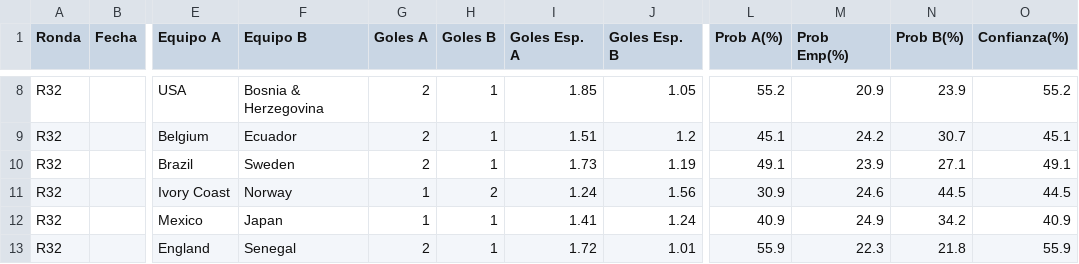
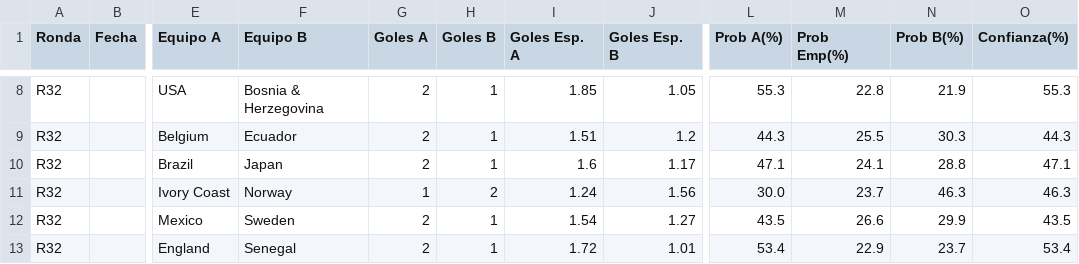
Before and after one commit to lucasjch/resultados-mundial, a CSV file: prode_mundial/output/eliminatorias.csv, drawn as a sheet; only a part is shown, gaps mark what is left out; the diff covers the shown part only; the diff names each change by its address in the sheet, - before the commit and + after, or states it on an @@ line.

```diff
--- a/prode_mundial/output/eliminatorias.csv
+++ b/prode_mundial/output/eliminatorias.csv
-L8 (Prob A(%)): 55.2
+L8 (Prob A(%)): 55.3
-M8 (Prob Emp(%)): 20.9
+M8 (Prob Emp(%)): 22.8
-N8 (Prob B(%)): 23.9
+N8 (Prob B(%)): 21.9
-O8 (Confianza(%)): 55.2
+O8 (Confianza(%)): 55.3
-L9 (Prob A(%)): 45.1
+L9 (Prob A(%)): 44.3
-M9 (Prob Emp(%)): 24.2
+M9 (Prob Emp(%)): 25.5
-N9 (Prob B(%)): 30.7
+N9 (Prob B(%)): 30.3
-O9 (Confianza(%)): 45.1
+O9 (Confianza(%)): 44.3
-F10 (Equipo B): Sweden
+F10 (Equipo B): Japan
-I10 (Goles Esp. A): 1.73
+I10 (Goles Esp. A): 1.6
-J10 (Goles Esp. B): 1.19
+J10 (Goles Esp. B): 1.17
-L10 (Prob A(%)): 49.1
+L10 (Prob A(%)): 47.1
-M10 (Prob Emp(%)): 23.9
+M10 (Prob Emp(%)): 24.1
-N10 (Prob B(%)): 27.1
+N10 (Prob B(%)): 28.8
-O10 (Confianza(%)): 49.1
+O10 (Confianza(%)): 47.1
-L11 (Prob A(%)): 30.9
+L11 (Prob A(%)): 30.0
-M11 (Prob Emp(%)): 24.6
+M11 (Prob Emp(%)): 23.7
-N11 (Prob B(%)): 44.5
+N11 (Prob B(%)): 46.3
-O11 (Confianza(%)): 44.5
+O11 (Confianza(%)): 46.3
-F12 (Equipo B): Japan
+F12 (Equipo B): Sweden
-G12 (Goles A): 1
+G12 (Goles A): 2
-I12 (Goles Esp. A): 1.41
+I12 (Goles Esp. A): 1.54
-J12 (Goles Esp. B): 1.24
+J12 (Goles Esp. B): 1.27
-L12 (Prob A(%)): 40.9
+L12 (Prob A(%)): 43.5
-M12 (Prob Emp(%)): 24.9
+M12 (Prob Emp(%)): 26.6
-N12 (Prob B(%)): 34.2
+N12 (Prob B(%)): 29.9
-O12 (Confianza(%)): 40.9
+O12 (Confianza(%)): 43.5
-L13 (Prob A(%)): 55.9
+L13 (Prob A(%)): 53.4
-M13 (Prob Emp(%)): 22.3
+M13 (Prob Emp(%)): 22.9
-N13 (Prob B(%)): 21.8
+N13 (Prob B(%)): 23.7
-O13 (Confianza(%)): 55.9
+O13 (Confianza(%)): 53.4
```
Also changed, not shown: 118 edited cells elsewhere in this file, prode_mundial/output/fase_grupos.csv, prode_mundial/output/prode_completo.csv, 7 other files.
